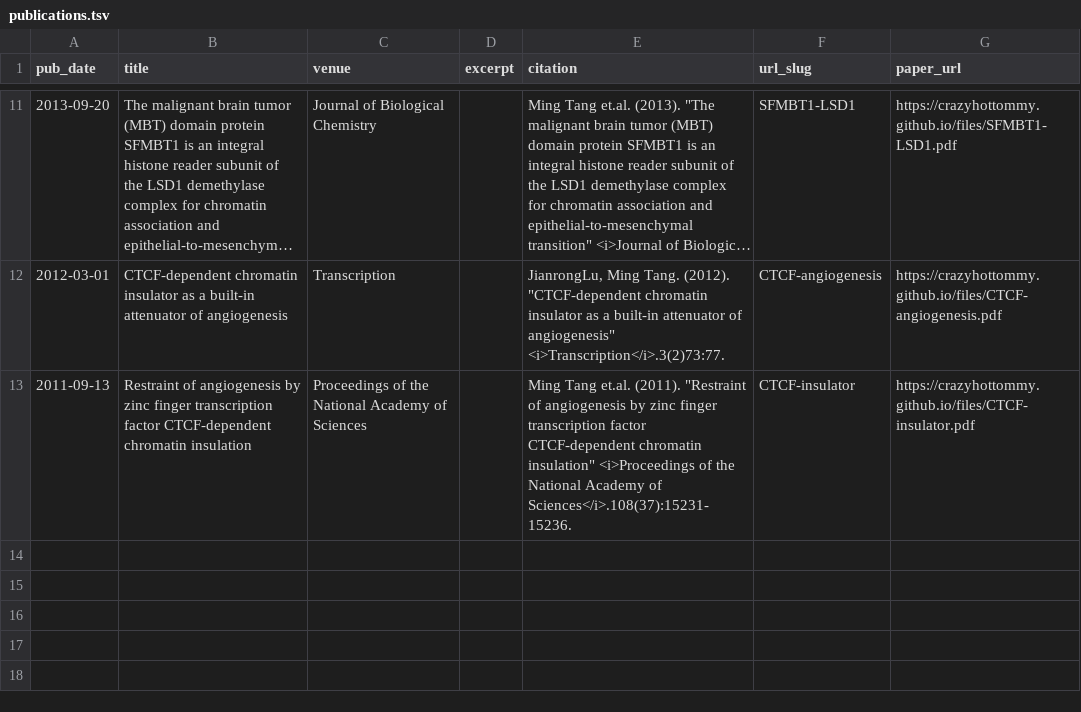
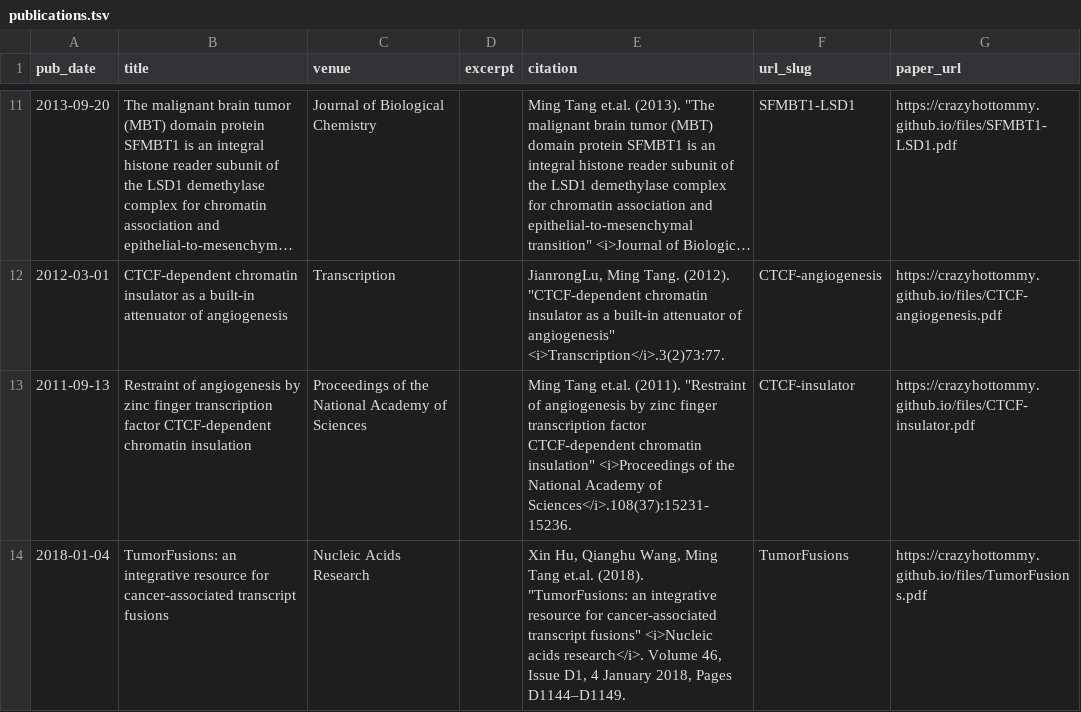
Before and after one commit to crazyhottommy/academicpages.github.io, a TSV file: markdown_generator/publications.tsv, drawn as a sheet; only a part is shown, gaps mark what is left out; long unchanged cells end in ….

Commit message:
add tumorFusion paper

```diff
--- a/markdown_generator/publications.tsv
+++ b/markdown_generator/publications.tsv
@@ -13 +13,2 @@ pub_date	title	venue	excerpt	citation	url_slug	paper_url
 2011-09-13	Restraint of angiogenesis by zinc finger transcription factor CTCF-dependent chromatin insulation	Proceedings of the National Academy of Sciences		Ming Tang et.al. (2011). "Restraint of angiogenesis by zinc finger transcription factor CTCF-dependent chromatin insulation" <i>Proceedings of the National Academy of Sciences</i>.108(37):15231-15236.	CTCF-insulator	https://crazyhottommy.github.io/files/CTCF-insulator.pdf
+2018-01-04	TumorFusions: an integrative resource for cancer-associated transcript fusions	Nucleic Acids Research		Xin Hu, Qianghu Wang, Ming Tang et.al. (2018). "TumorFusions: an integrative resource for cancer-associated transcript fusions" <i>Nucleic acids research</i>. Volume 46, Issue D1, 4 January 2018, Pages D1144–D1149.	TumorFusions	https://crazyhottommy.github.io/files/TumorFusions.pdf
```
Also changed, not shown: 2 other files.
